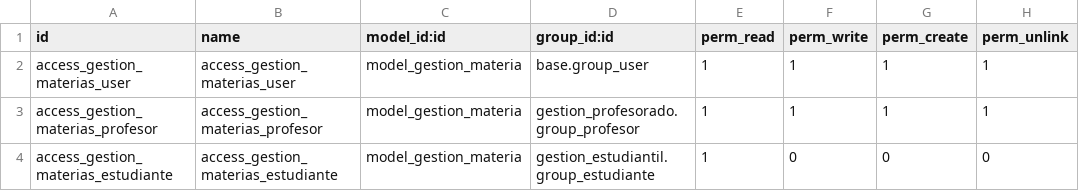
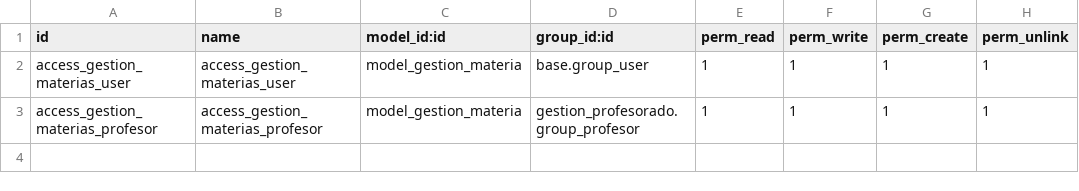
Before and after one commit to chapellinneger/Gestion_estudiantil, a CSV file: addons/gestion_materia/security/ir.model.access.csv, drawn as a sheet.

```diff
--- a/addons/gestion_materia/security/ir.model.access.csv
+++ b/addons/gestion_materia/security/ir.model.access.csv
@@ -3,2 +3 @@ access_gestion_materias_user,access_gestion_materias_user,model_gestion_materia,
 access_gestion_materias_profesor,access_gestion_materias_profesor,model_gestion_materia,gestion_profesorado.group_profesor,1,1,1,1
-access_gestion_materias_estudiante,access_gestion_materias_estudiante,model_gestion_materia,gestion_estudiantil.group_estudiante,1,0,0,0
```
Also changed, not shown: addons/gestion_calificaciones/security/ir.model.access.csv, addons/gestion_estudiantil/security/ir.model.access.csv, 5 other files.
